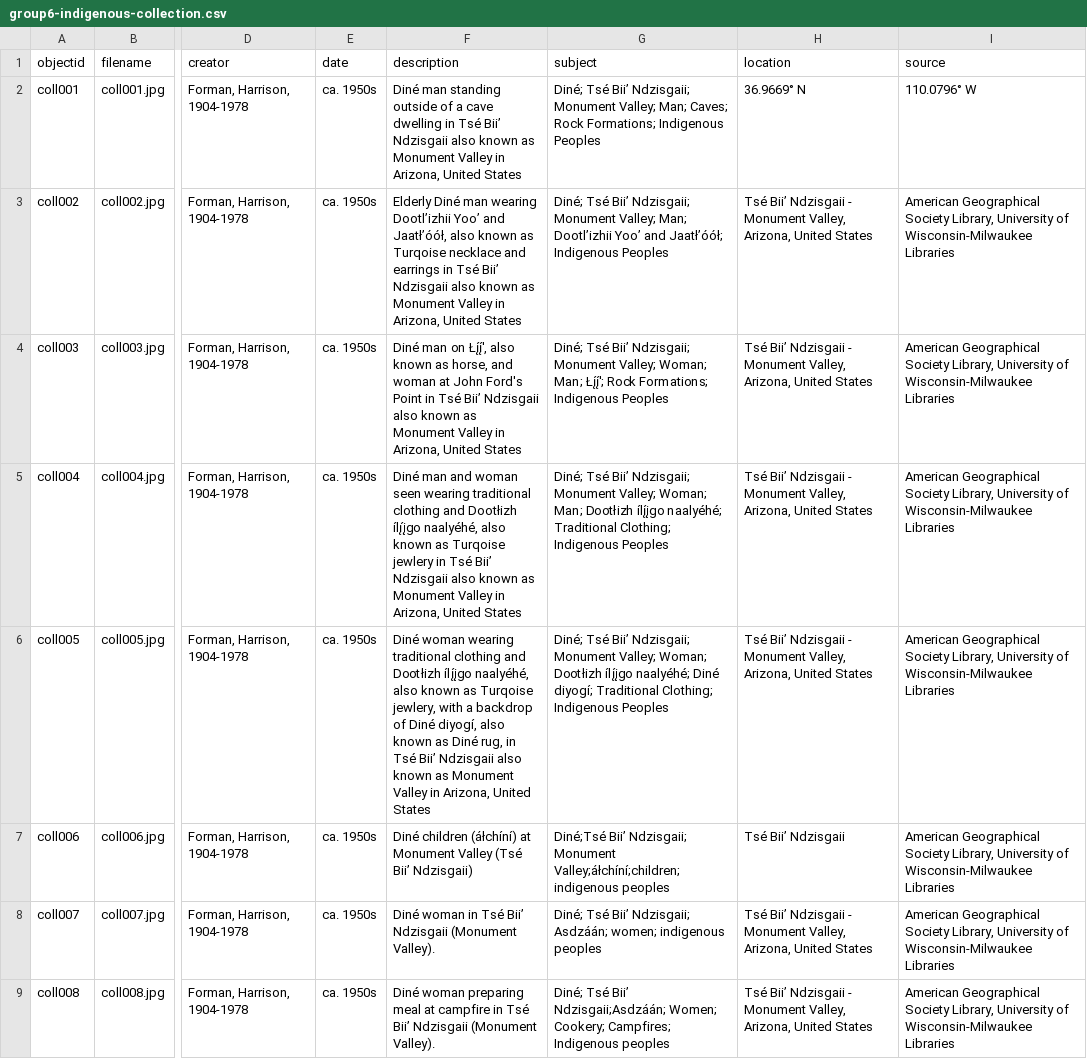
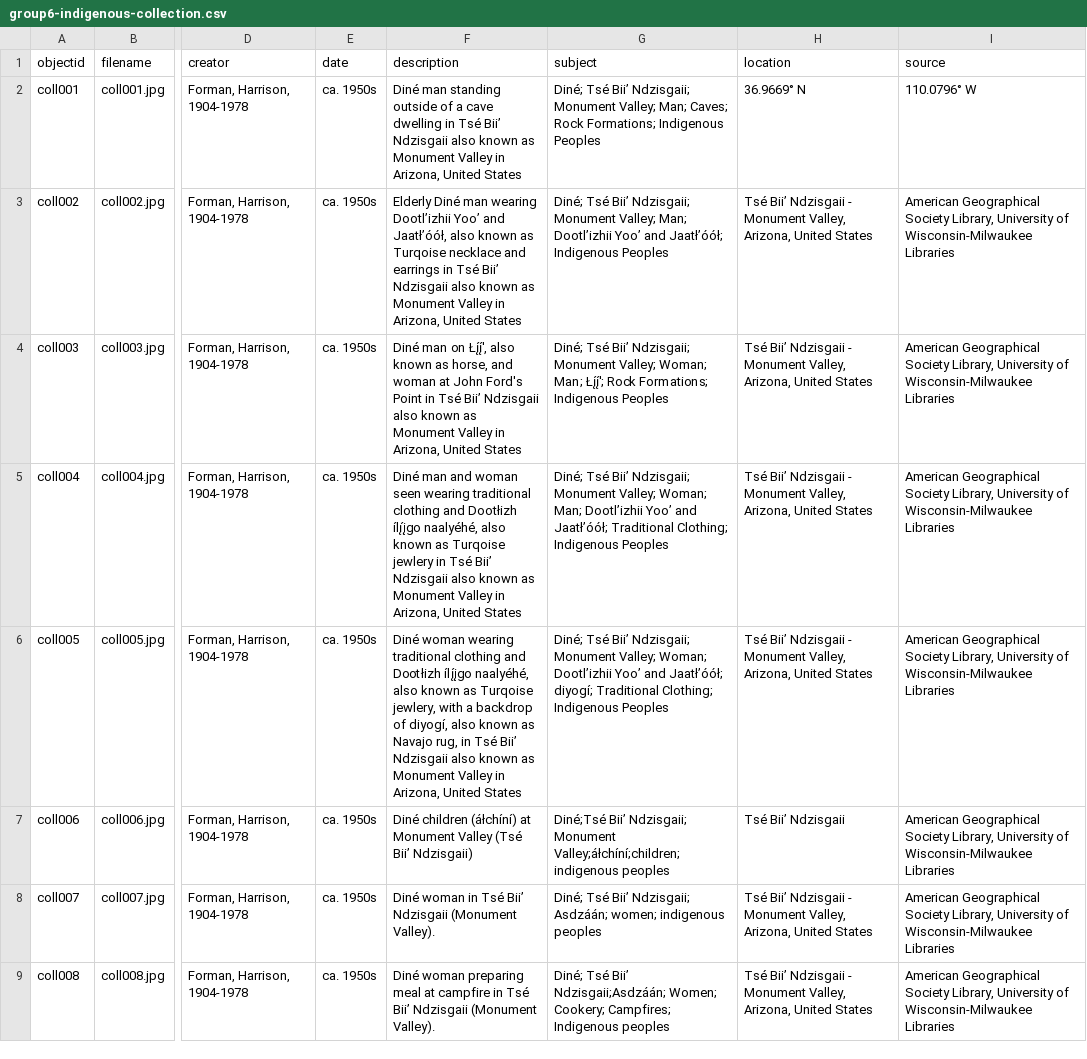
Before and after one commit to LIS-INFO671-Fall2023/dine-southwest-collection, a CSV file: _data/group6-indigenous-collection.csv, drawn as a sheet; only a part is shown, gaps mark what is left out; the diff names each change by its address in the sheet, - before the commit and + after, or states it on an @@ line.

Commit message:
Update group6-indigenous-collection.csv updated

```diff
--- a/_data/group6-indigenous-collection.csv
+++ b/_data/group6-indigenous-collection.csv
-G5 (subject): …Woman; Man; Dootłizh ílį́įgo naalyéhé; Traditional Clothing;…
+G5 (subject): …Woman; Man; Dootl’izhii Yooʼ and Jaatłʼóół; Traditional Clothing;…
-F6 (description): …backdrop of Diné diyogí, also known as Diné rug, in…
+F6 (description): …backdrop of diyogí, also known as Navajo rug, in…
-G6 (subject): …Valley; Woman; Dootłizh ílį́įgo naalyéhé; Diné diyogí; Traditional…
+G6 (subject): …Valley; Woman; Dootl’izhii Yooʼ and Jaatłʼóół; diyogí; Traditional…
```
